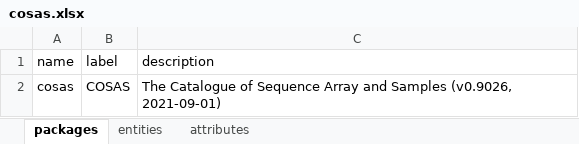
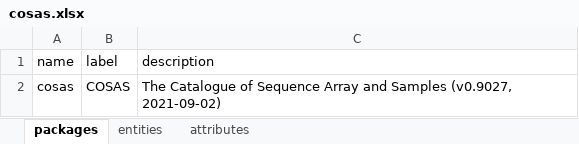
Before and after one commit to molgenis/projects-rd-cosas, an Excel workbook: emx/cosas/cosas.xlsx, sheet packages, drawn as a sheet; values as stored, in another font and other column widths than the file's, no borders; the diff names each change by its address in the sheet, - before the commit and + after, or states it on an @@ line.

```diff
--- a/emx/cosas/cosas.xlsx (sheet packages)
+++ b/emx/cosas/cosas.xlsx (sheet packages)
-C2 (description): …and Samples (v0.9026, 2021-09-01)
+C2 (description): …and Samples (v0.9027, 2021-09-02)
```
Also changed, not shown: sheet attributes, 2 other files.
